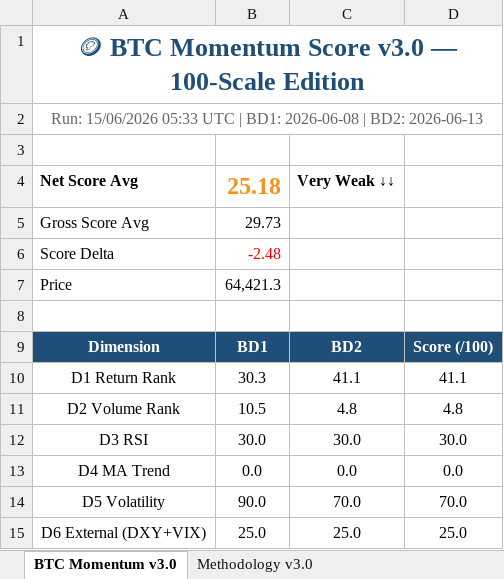
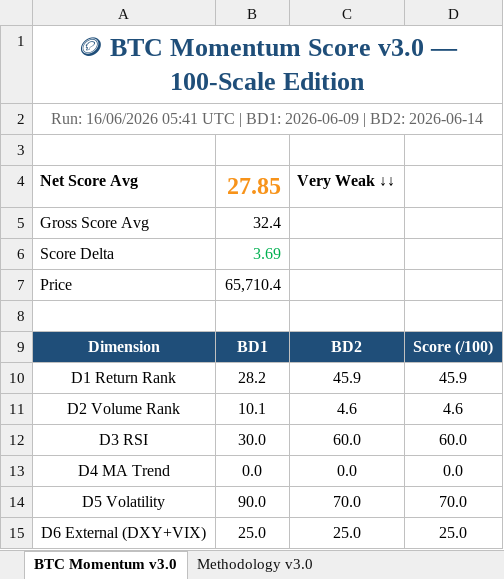
Before and after one commit to jptrustlearning/btc, an Excel workbook: BTC_Momentum_v3.0.xlsx, sheet BTC Momentum v3.0, drawn as a sheet; values as stored, in another font and other column widths than the file's, no borders; the diff names each change by its address in the sheet, - before the commit and + after, or states it on an @@ line.

Commit message:
🪙 BTC Momentum Score v3.0 — 16/06/2026 05:41 UTC

```diff
--- a/BTC_Momentum_v3.0.xlsx (sheet BTC Momentum v3.0)
+++ b/BTC_Momentum_v3.0.xlsx (sheet BTC Momentum v3.0)
-A2: Run: 15/06/2026 05:33 UTC | BD1: 2026-06-08 | BD2: 2026-06-13
+A2: Run: 16/06/2026 05:41 UTC | BD1: 2026-06-09 | BD2: 2026-06-14
-B4: 25.18
+B4: 27.85
-B5: 29.73
+B5: 32.4
-B6: -2.48
+B6: 3.69
-B6 text colour: #FF0000
+B6 text colour: #00B050
-B7: 64,421.3
+B7: 65,710.4
-B10: 30.3
+B10: 28.2
-C10: 41.1
+C10: 45.9
-D10: 41.1
+D10: 45.9
-B11: 10.5
+B11: 10.1
-C11: 4.8
+C11: 4.6
-D11: 4.8
+D11: 4.6
-C12: 30.0
+C12: 60.0
-D12: 30.0
+D12: 60.0
```
Also changed, not shown: 4 other files.
